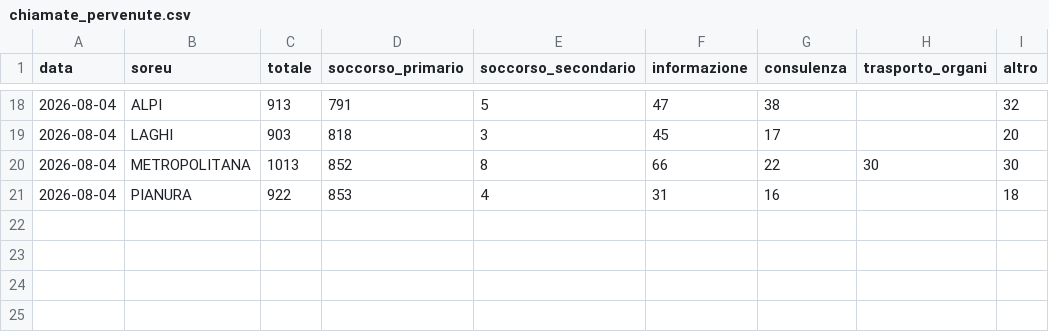
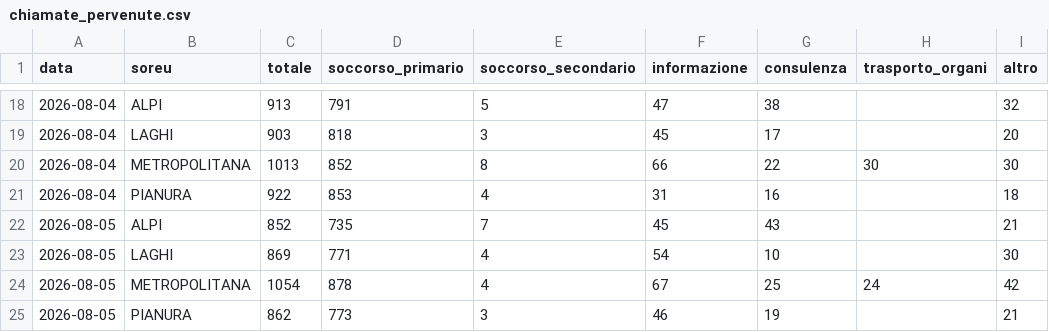
Before and after one commit to sapomnia/areu, a CSV file: data/chiamate_pervenute.csv, drawn as a sheet; only a part is shown, gaps mark what is left out.

```diff
--- a/data/chiamate_pervenute.csv
+++ b/data/chiamate_pervenute.csv
@@ -21 +21,5 @@ data,soreu,totale,soccorso_primario,soccorso_secondario,informazione,consulenza,
 2026-08-04,PIANURA,922,853,4,31,16,,18
+2026-08-05,ALPI,852,735,7,45,43,,21
+2026-08-05,LAGHI,869,771,4,54,10,,30
+2026-08-05,METROPOLITANA,1054,878,4,67,25,24,42
+2026-08-05,PIANURA,862,773,3,46,19,,21
```
Also changed, not shown: data/missioni_primari.csv, data/motivi_intervento.csv.
